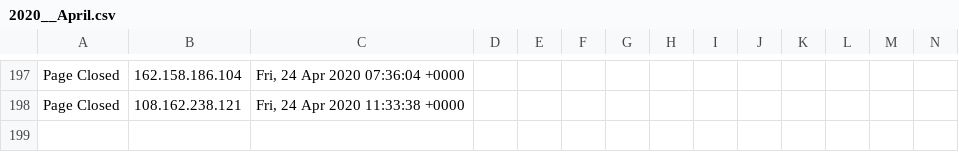
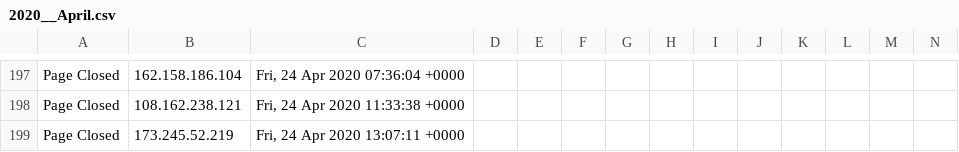
Before and after one commit to runacode/cliffsbodyshop.net, a CSV file: logs/2020__April.csv, drawn as a sheet; only a part is shown, gaps mark what is left out; rows hold the shown columns only; the diff names each change by its address in the sheet, - before the commit and + after, or states it on an @@ line.

Commit message:
Site Editor Update

```diff
--- a/logs/2020__April.csv
+++ b/logs/2020__April.csv
+row 199: Page Closed | 173.245.52.219 | Fri, 24 Apr 2020 13:07:11 +0000
```
